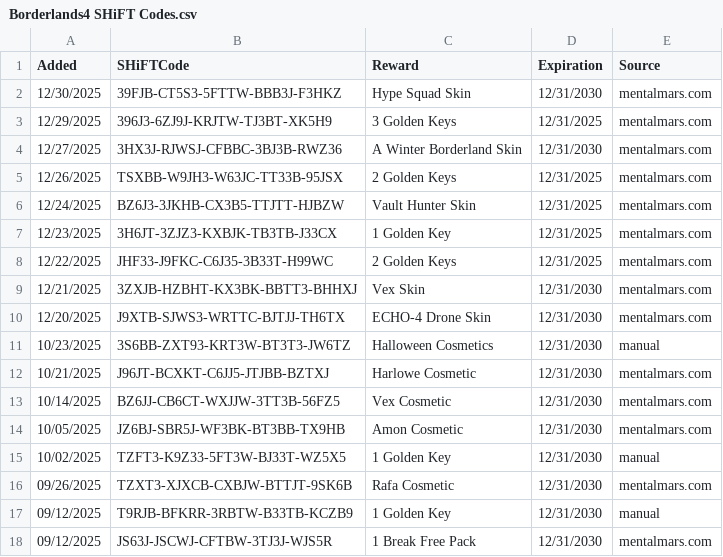
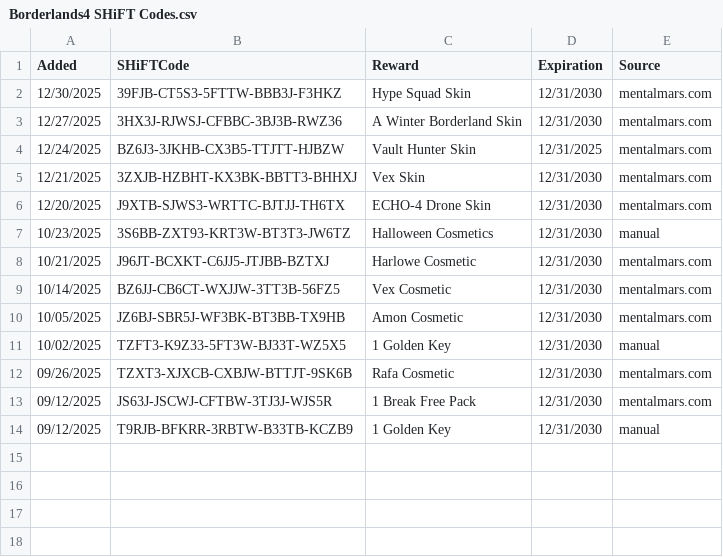
Before and after one commit to VinceCarbone/Borderlands4-SHiFTCodes, a CSV file: Borderlands4 SHiFT Codes.csv, drawn as a sheet.

```diff
--- a/Borderlands4 SHiFT Codes.csv
+++ b/Borderlands4 SHiFT Codes.csv
@@ -2,8 +2,4 @@
 "12/30/2025","39FJB-CT5S3-5FTTW-BBB3J-F3HKZ","Hype Squad Skin","12/31/2030","mentalmars.com"
-"12/29/2025","396J3-6ZJ9J-KRJTW-TJ3BT-XK5H9","3 Golden Keys","12/31/2025","mentalmars.com"
 "12/27/2025","3HX3J-RJWSJ-CFBBC-3BJ3B-RWZ36","A Winter Borderland Skin","12/31/2030","mentalmars.com"
-"12/26/2025","TSXBB-W9JH3-W63JC-TT33B-95JSX","2 Golden Keys","12/31/2025","mentalmars.com"
 "12/24/2025","BZ6J3-3JKHB-CX3B5-TTJTT-HJBZW","Vault Hunter Skin","12/31/2025","mentalmars.com"
-"12/23/2025","3H6JT-3ZJZ3-KXBJK-TB3TB-J33CX","1 Golden Key","12/31/2025","mentalmars.com"
-"12/22/2025","JHF33-J9FKC-C6J35-3B33T-H99WC","2 Golden Keys","12/31/2025","mentalmars.com"
 "12/21/2025","3ZXJB-HZBHT-KX3BK-BBTT3-BHHXJ","Vex Skin","12/31/2030","mentalmars.com"
@@ -16,3 +12,3 @@
 "09/26/2025","TZXT3-XJXCB-CXBJW-BTTJT-9SK6B","Rafa Cosmetic","12/31/2030","mentalmars.com"
+"09/12/2025","JS63J-JSCWJ-CFTBW-3TJ3J-WJS5R","1 Break Free Pack","12/31/2030","mentalmars.com"
 "09/12/2025","T9RJB-BFKRR-3RBTW-B33TB-KCZB9","1 Golden Key","12/31/2030","manual"
-"09/12/2025","JS63J-JSCWJ-CFTBW-3TJ3J-WJS5R","1 Break Free Pack","12/31/2030","mentalmars.com"
```
Also changed, not shown: ExpiredSHiFTCodes.csv.
